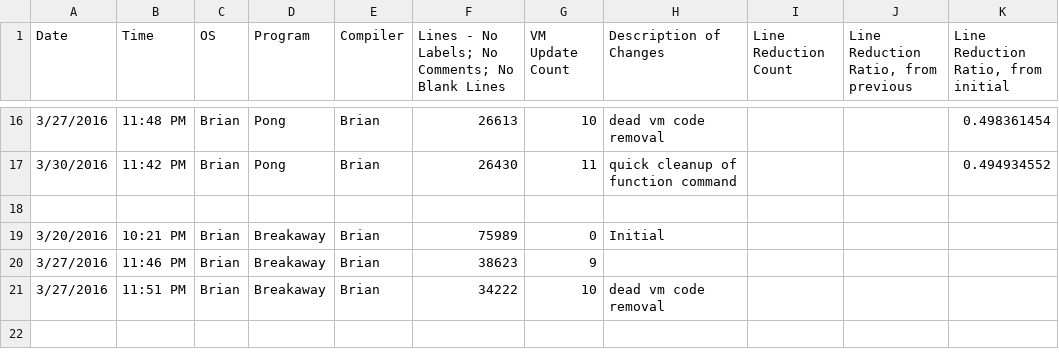
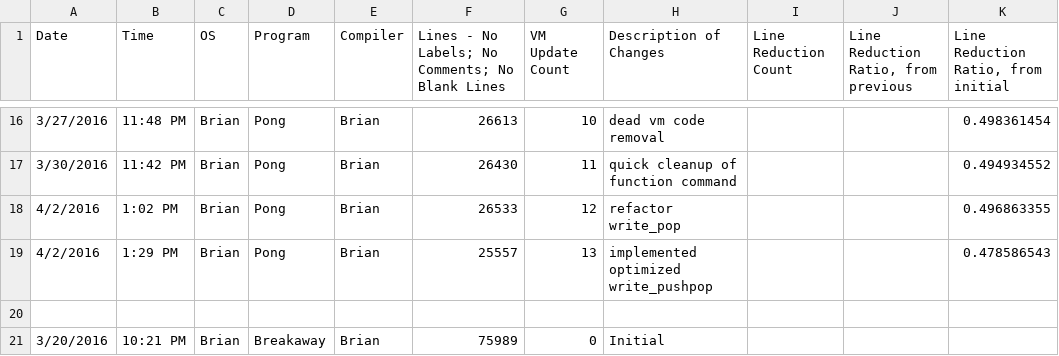
Before and after one commit to bgx/nand2tetris, a CSV file: src/projectEX1/OtherData/vmtranslator_optimization_data.csv, drawn as a sheet; only a part is shown, gaps mark what is left out; the shorter side is filled out with more unchanged rows.

Commit message:
Mod: Implemented write_pushpop()
A push command followed by a pop command is translated so that the stack
pointer is not used - the value is pushed to the D register, and popped
from the D register.

```diff
--- a/src/projectEX1/OtherData/vmtranslator_optimization_data.csv
+++ b/src/projectEX1/OtherData/vmtranslator_optimization_data.csv
@@ -17,2 +17,4 @@ Date,Time,OS,Program,Compiler,Lines - No Labels; No Comments; No Blank Lines,VM
 3/30/2016,11:42 PM,Brian,Pong,Brian,26430,11,quick cleanup of function command,,,0.494934552
+4/2/2016,1:02 PM,Brian,Pong,Brian,26533,12,refactor write_pop,,,0.496863355
+4/2/2016,1:29 PM,Brian,Pong,Brian,25557,13,implemented optimized write_pushpop,,,0.478586543
 ,,,,,,,,,,
```
Also changed, not shown: 1 other file.
